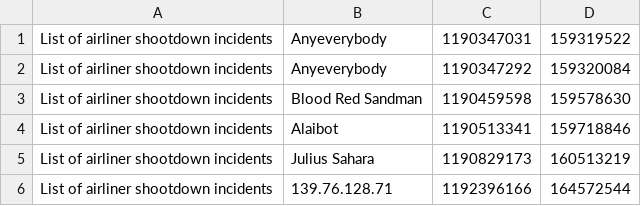
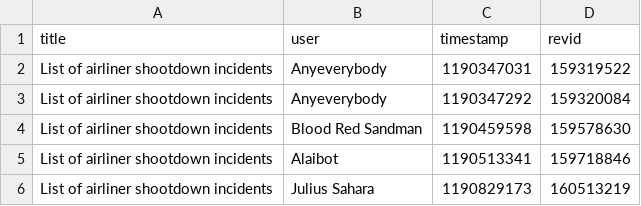
Before and after one commit to nrrb/wikipedia-revisions, a CSV file: Category:21st-century_aviation_accidents_and_incidents.csv, drawn as a sheet; only a part is shown; the shorter side is filled out with more unchanged rows; the diff names each change by its address in the sheet, - before the commit and + after, or states it on an @@ line.

```diff
--- a/Category:21st-century_aviation_accidents_and_incidents.csv
+++ b/Category:21st-century_aviation_accidents_and_incidents.csv
+row 1: title | user | timestamp | revid
```
Also changed, not shown: 2 other files.
